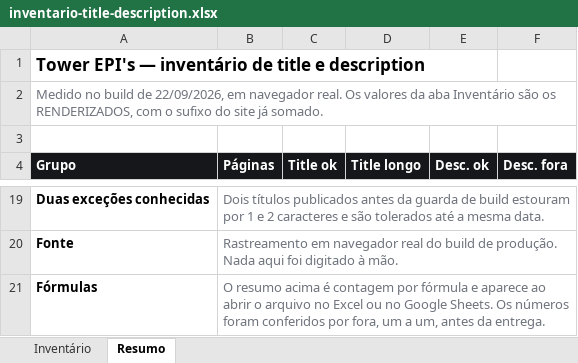
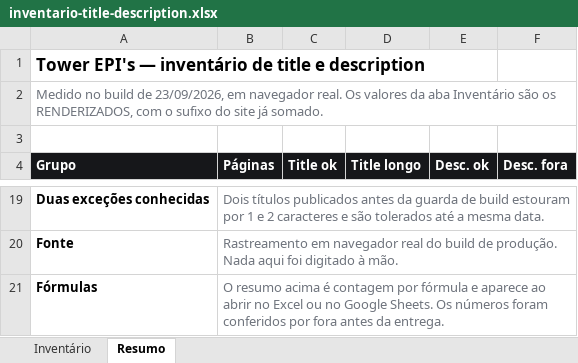
Before and after one commit to montinho-personal/towerepis.com.br, an Excel workbook: docs/inventario-title-description.xlsx, sheet Resumo, drawn as a sheet; only a part is shown, gaps mark what is left out; values as stored, in another font and other column widths than the file's, no borders; the diff names each change by its address in the sheet, - before the commit and + after, or states it on an @@ line.

```diff
--- a/docs/inventario-title-description.xlsx (sheet Resumo)
+++ b/docs/inventario-title-description.xlsx (sheet Resumo)
-A2 (Grupo): …build de 22/09/2026, em navegador…
+A2 (Grupo): …build de 23/09/2026, em navegador…
-B21 (Páginas): …ao abrir o arquivo no Excel ou no Google Sheets. Os números foram conferidos por fora, um a um, antes da…
+B21 (Páginas): …ao abrir no Excel ou no Google Sheets. Os números foram conferidos por fora antes da…
```
Also changed, not shown: sheet Inventário, 2 other files.
